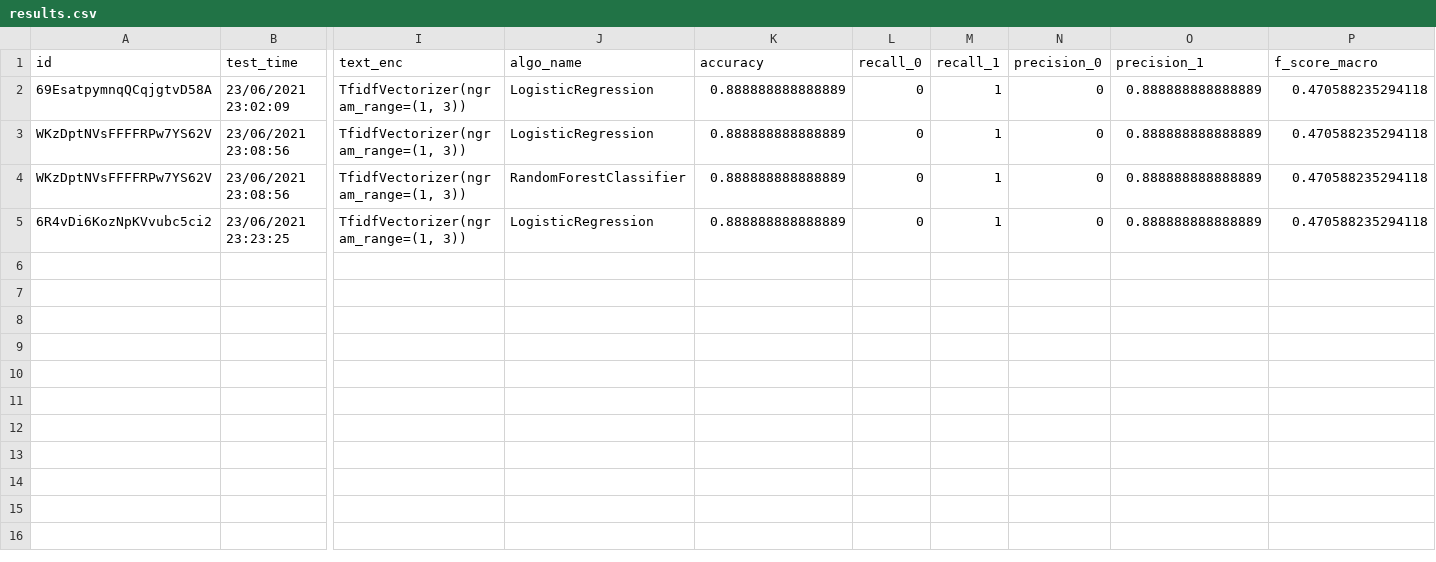
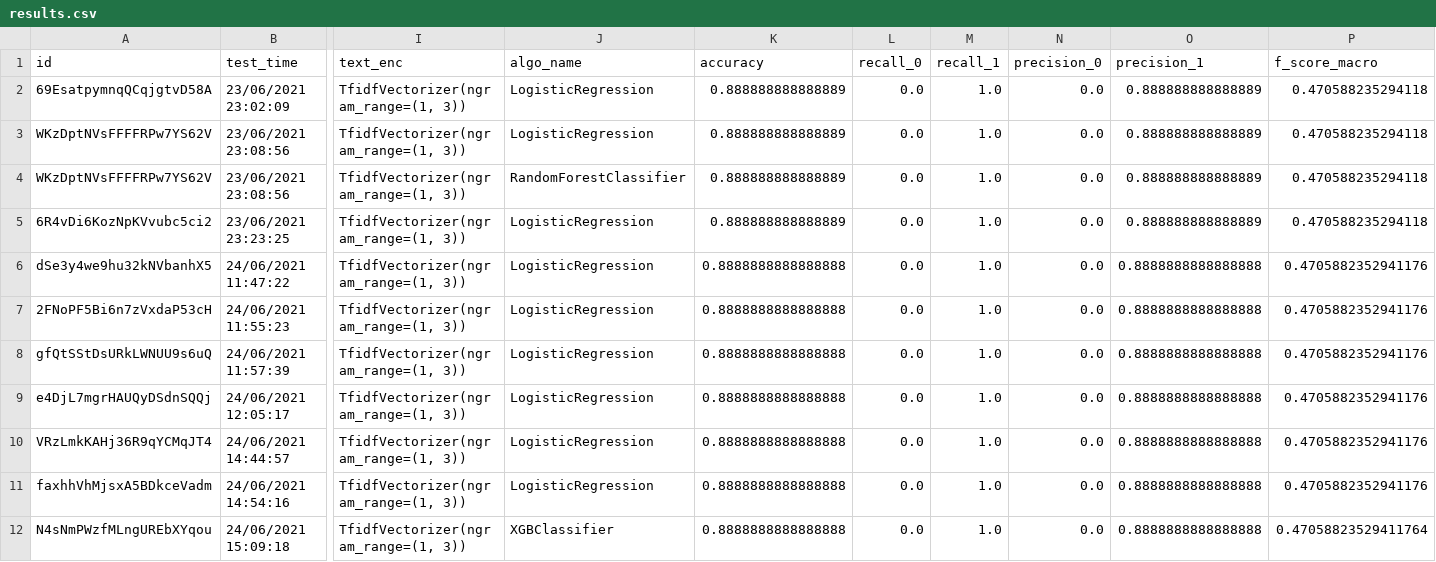
Before and after one commit to etalab-ia/explainable_api, a CSV file: output/results.csv, drawn as a sheet; only a part is shown, gaps mark what is left out; rows hold the shown columns only; the diff names each change by its address in the sheet, - before the commit and + after, or states it on an @@ line.

Commit message:
update results csv

```diff
--- a/output/results.csv
+++ b/output/results.csv
-L2:L5 (recall_0): 0
+L2:L5 (recall_0): 0.0
-M2:M5 (recall_1): 1
+M2:M5 (recall_1): 1.0
-N2:N5 (precision_0): 0
+N2:N5 (precision_0): 0.0
+row 6: dSe3y4we9hu32kNVbanhX5 | 24/06/2021 11:47:22 | TfidfVectorizer(ngram_range=(1, 3)) | LogisticRegression | 0.8888888888888888 | 0.0 | 1.0 | 0.0 | 0.8888888888888888 | 0.4705882352941176
+row 7: 2FNoPF5Bi6n7zVxdaP53cH | 24/06/2021 11:55:23 | TfidfVectorizer(ngram_range=(1, 3)) | LogisticRegression | 0.8888888888888888 | 0.0 | 1.0 | 0.0 | 0.8888888888888888 | 0.4705882352941176
+row 8: gfQtSStDsURkLWNUU9s6uQ | 24/06/2021 11:57:39 | TfidfVectorizer(ngram_range=(1, 3)) | LogisticRegression | 0.8888888888888888 | 0.0 | 1.0 | 0.0 | 0.8888888888888888 | 0.4705882352941176
+row 9: e4DjL7mgrHAUQyDSdnSQQj | 24/06/2021 12:05:17 | TfidfVectorizer(ngram_range=(1, 3)) | LogisticRegression | 0.8888888888888888 | 0.0 | 1.0 | 0.0 | 0.8888888888888888 | 0.4705882352941176
+row 10: VRzLmkKAHj36R9qYCMqJT4 | 24/06/2021 14:44:57 | TfidfVectorizer(ngram_range=(1, 3)) | LogisticRegression | 0.8888888888888888 | 0.0 | 1.0 | 0.0 | 0.8888888888888888 | 0.4705882352941176
+row 11: faxhhVhMjsxA5BDkceVadm | 24/06/2021 14:54:16 | TfidfVectorizer(ngram_range=(1, 3)) | LogisticRegression | 0.8888888888888888 | 0.0 | 1.0 | 0.0 | 0.8888888888888888 | 0.4705882352941176
+row 12: N4sNmPWzfMLngUREbXYqou | 24/06/2021 15:09:18 | TfidfVectorizer(ngram_range=(1, 3)) | XGBClassifier | 0.8888888888888888 | 0.0 | 1.0 | 0.0 | 0.8888888888888888 | 0.47058823529411764
```
